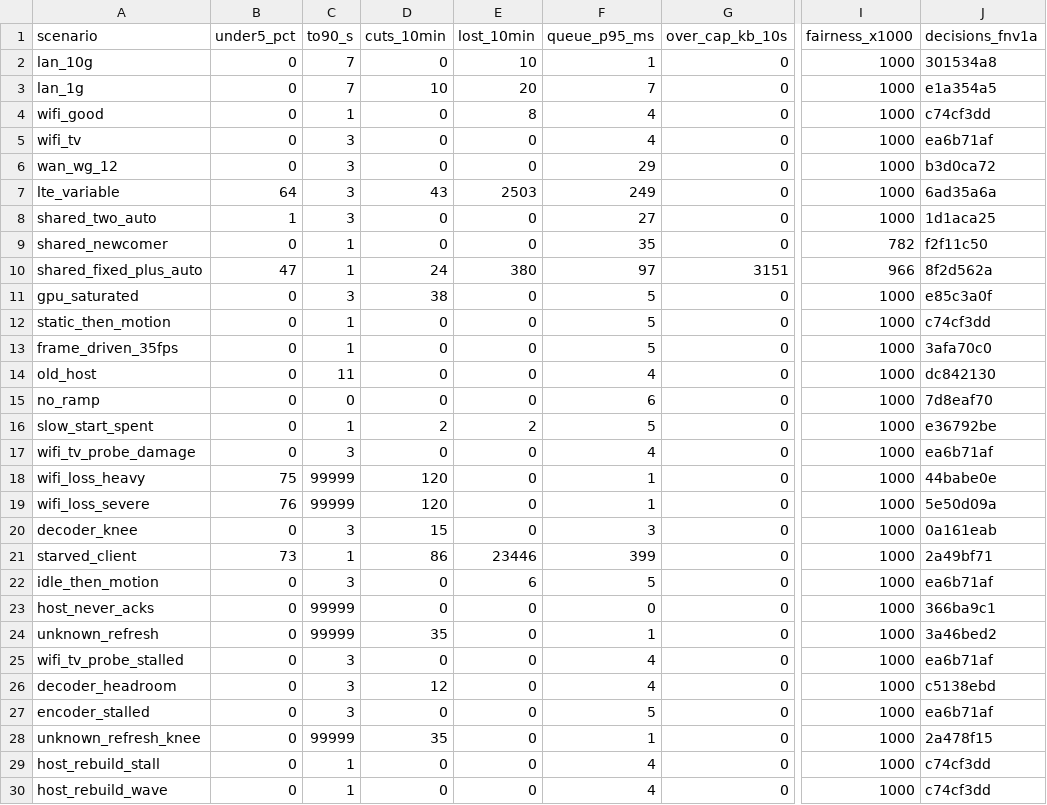
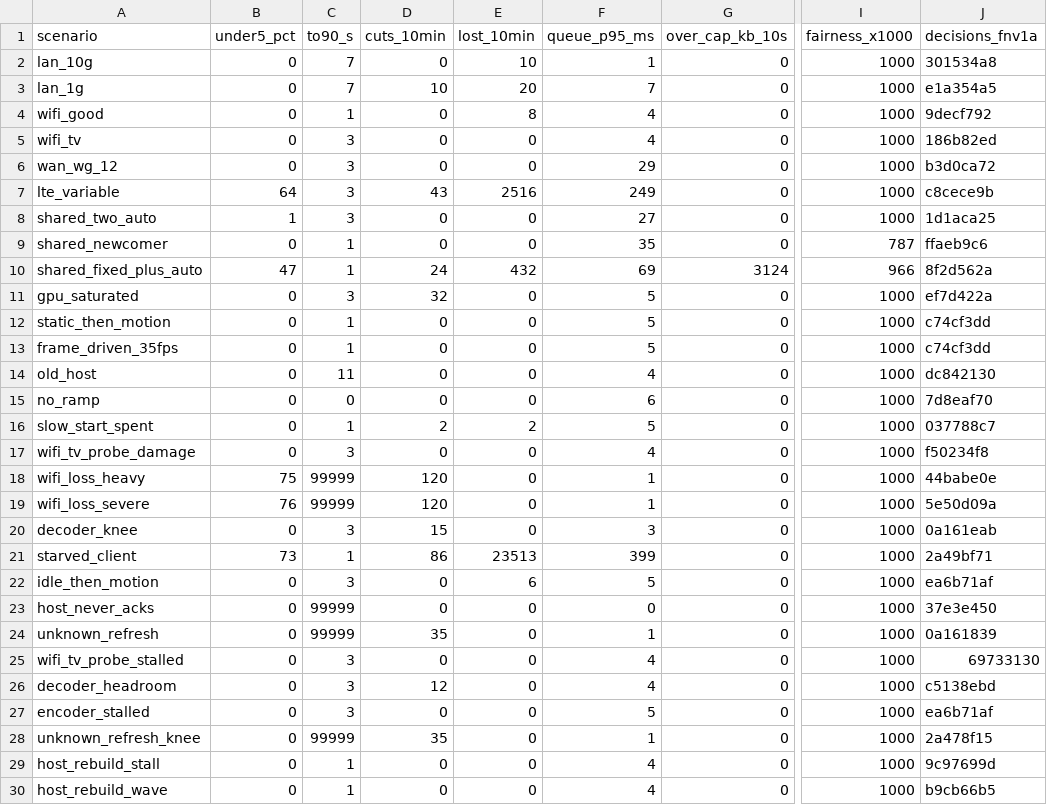
Before and after one commit to aditi-ab/punktfunk-rpi5, a TSV file: crates/punktfunk-core/src/abr/sim/baseline.tsv, drawn as a sheet; only a part is shown, gaps mark what is left out; the diff covers the shown part only; the diff names each change by its address in the sheet, - before the commit and + after, or states it on an @@ line.

Commit message:
fix(core/abr): ask a refused rate again before calling it a wall
Twenty-seven of the rig's 28 walls arrived with every packet delivered, so the
verdict rested entirely on when they arrived — and one reading of that on a
25 ms window is as much a reading of the client's scheduler as of the link. On
the same 237 Mbps link, `proven` came back anywhere from 80 to 235 Mbps and
the opening rate from 40 to 115, run to run.

A refusal with nothing lost is now asked once more at the same rate. Two
refusals are a wall and the link is credited with the better of the two
readings; a repeat that passes carries the ramp on. One repeat per ramp, so a
wall costs one step at one rate: the tunnel measures in four steps of 172 KB
instead of three of 109, and the worst case is ten steps, 9.9 MB and 450 ms of
a 2 500 ms bring-up.

A refusal WITH loss stays decisive: the link dropped packets.

`host_rebuild_wave`'s stall moves with the window phase the extra step shifts
— where it falls in its window is that scenario's point, and six asks were
reaching the judged window instead of three.

```diff
--- a/crates/punktfunk-core/src/abr/sim/baseline.tsv
+++ b/crates/punktfunk-core/src/abr/sim/baseline.tsv
-J4 (decisions_fnv1a): c74cf3dd
+J4 (decisions_fnv1a): 9decf792
-J5 (decisions_fnv1a): ea6b71af
+J5 (decisions_fnv1a): 186b82ed
-E7 (lost_10min): 2503
+E7 (lost_10min): 2516
-J7 (decisions_fnv1a): 6ad35a6a
+J7 (decisions_fnv1a): c8cece9b
-I9 (fairness_x1000): 782
+I9 (fairness_x1000): 787
-J9 (decisions_fnv1a): f2f11c50
+J9 (decisions_fnv1a): ffaeb9c6
-E10 (lost_10min): 380
+E10 (lost_10min): 432
-F10 (queue_p95_ms): 97
+F10 (queue_p95_ms): 69
-G10 (over_cap_kb_10s): 3151
+G10 (over_cap_kb_10s): 3124
-D11 (cuts_10min): 38
+D11 (cuts_10min): 32
-J11 (decisions_fnv1a): e85c3a0f
+J11 (decisions_fnv1a): ef7d422a
-J13 (decisions_fnv1a): 3afa70c0
+J13 (decisions_fnv1a): c74cf3dd
-J16 (decisions_fnv1a): e36792be
+J16 (decisions_fnv1a): 037788c7
-J17 (decisions_fnv1a): ea6b71af
+J17 (decisions_fnv1a): f50234f8
-E21 (lost_10min): 23446
+E21 (lost_10min): 23513
-J23 (decisions_fnv1a): 366ba9c1
+J23 (decisions_fnv1a): 37e3e450
-J24 (decisions_fnv1a): 3a46bed2
+J24 (decisions_fnv1a): 0a161839
-J25 (decisions_fnv1a): ea6b71af
+J25 (decisions_fnv1a): 69733130
-J29 (decisions_fnv1a): c74cf3dd
+J29 (decisions_fnv1a): 9c97699d
-J30 (decisions_fnv1a): c74cf3dd
+J30 (decisions_fnv1a): b9cb66b5
```
Also changed, not shown: 2 edited cells elsewhere in this file, 2 other files.
